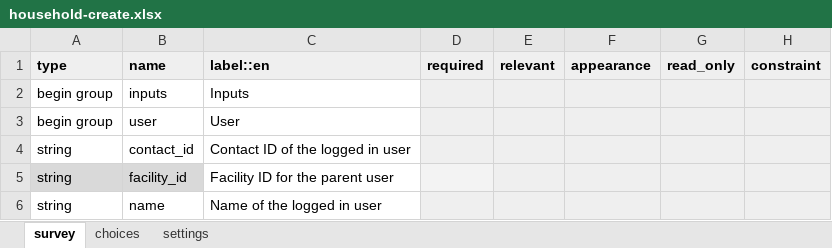
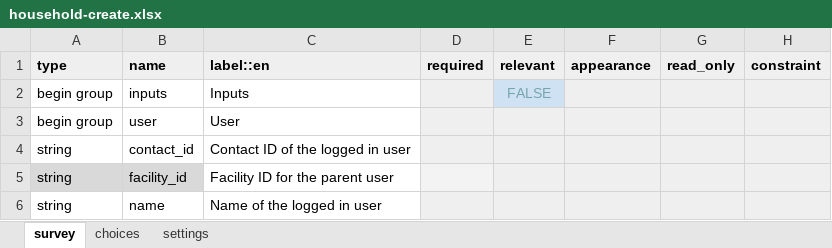
Before and after one commit to oyierp/community-testing-config-test, an Excel workbook: forms/contact/household-create.xlsx, sheet survey, drawn as a sheet; only a part is shown; values as stored, in another font and other column widths than the file's, no borders; conditional formats not drawn; the diff names each change by its address in the sheet, - before the commit and + after, or states it on an @@ line.

Commit message:
Add files via upload

```diff
--- a/forms/contact/household-create.xlsx (sheet survey)
+++ b/forms/contact/household-create.xlsx (sheet survey)
-E2 (relevant): (empty)
+E2 (relevant): FALSE
-E2 fill: #EFEFEF
+E2 fill: #CFE2F3
```
Also changed, not shown: sheet settings.
